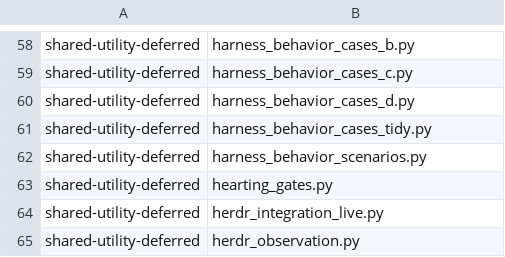
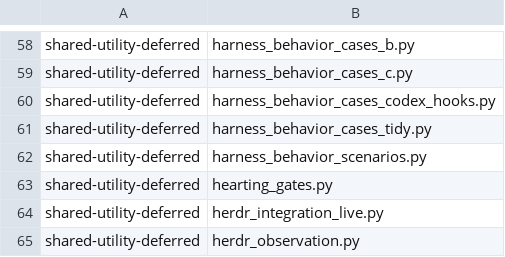
Before and after one commit to dmlguq456/hearting, a TSV file: tools/adaptation-census.tsv, drawn as a sheet; only a part is shown, gaps mark what is left out.

```diff
--- a/tools/adaptation-census.tsv
+++ b/tools/adaptation-census.tsv
@@ -59,3 +59,3 @@ shared-utility-deferred	harness_behavior_cases_b.py
 shared-utility-deferred	harness_behavior_cases_c.py
-shared-utility-deferred	harness_behavior_cases_d.py
+shared-utility-deferred	harness_behavior_cases_codex_hooks.py
 shared-utility-deferred	harness_behavior_cases_tidy.py
```
Also changed, not shown: 1 other file.
